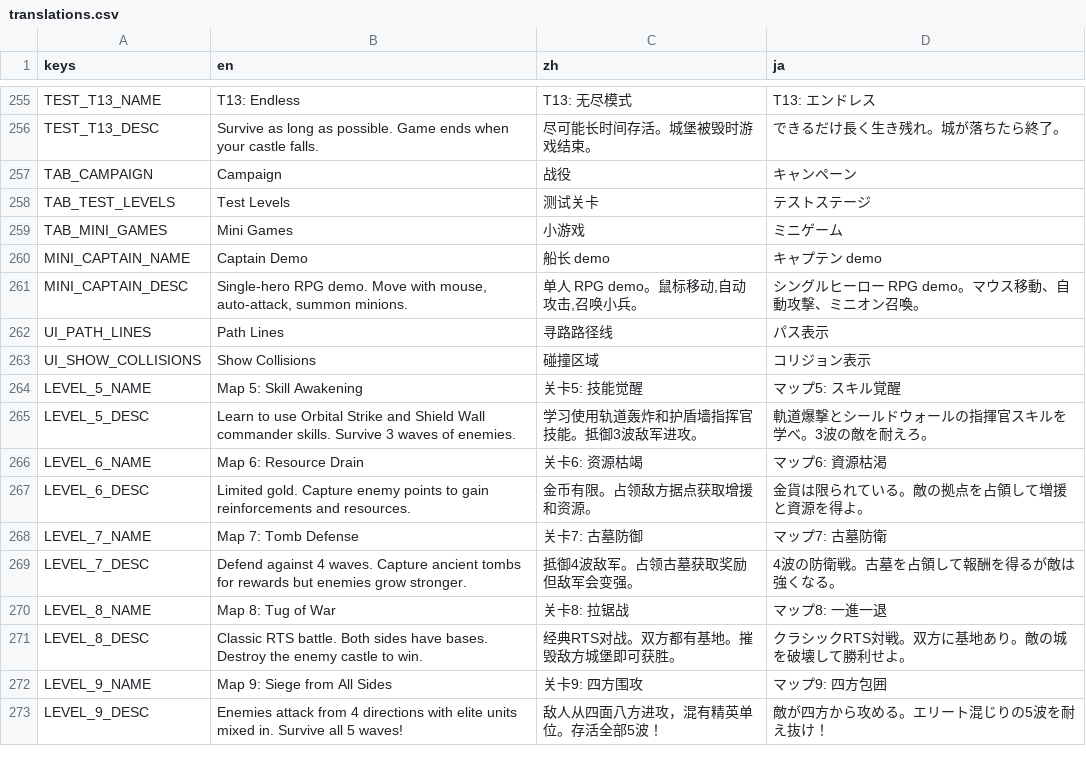
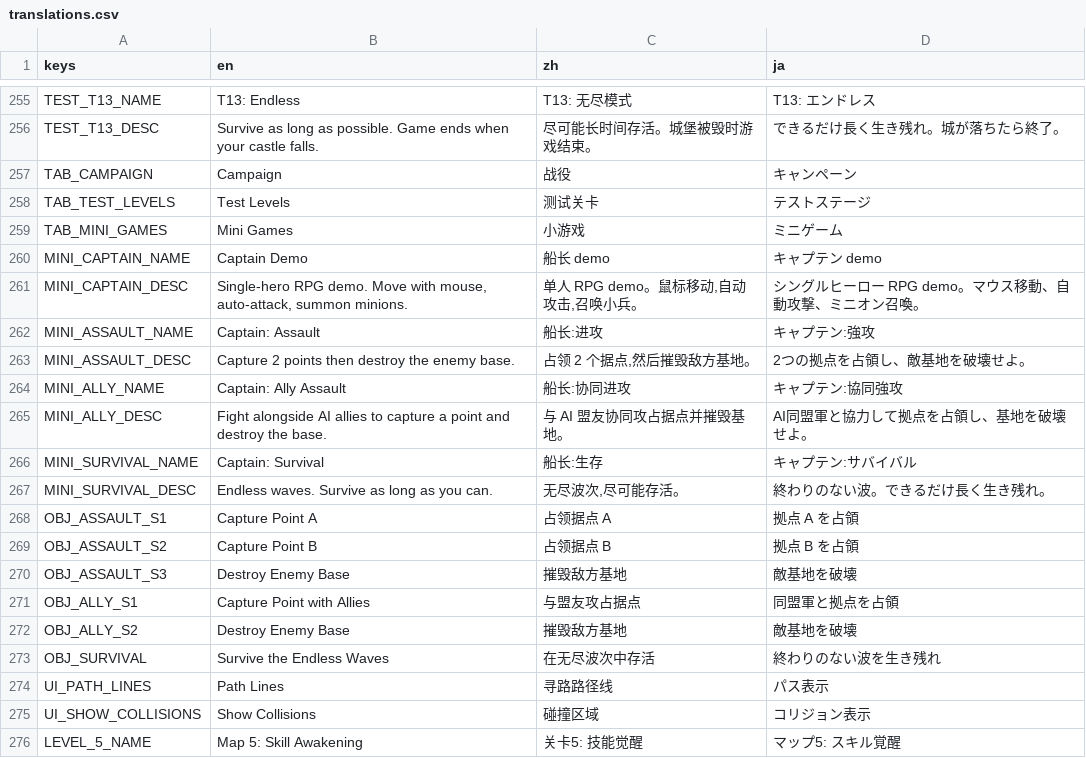
Before and after one commit to IguanaYu/godot_rts_start, a CSV file: locales/translations.csv, drawn as a sheet; only a part is shown, gaps mark what is left out; the shorter side is filled out with more unchanged rows; the diff names each change by its address in the sheet, - before the commit and + after, or states it on an @@ line.

Commit message:
feat(mini/captain): 3 个实战场景 + 英雄死亡判败 [未测试]
新增 3 个可玩场景,复用现有 RTS 系统(据点/多阶段胜负/波次/AI盟友/城堡),
从实战中长出技能设计:

- 进攻模式 mini_captain_assault:2 据点 + 推基地,3 阶段胜负
- 协同模式 mini_captain_ally:AI 盟友(2士兵+1弓兵+1枪兵)+ 1 据点 + 推基地
- 生存模式 mini_captain_survival:5 波循环(3→5→7→8→9 混合兵种)+ 无尽模式
- main.gd:mini 模式英雄死亡=失败(_on_unit_died 检查)
- level_select:小游戏 Tab 新增 3 个关卡条目
- 翻译:中/英/日三语

注:3 个场景均通过 headless 加载检查,无编译错误;
实际玩法(据点占领/AI盟友跟随/波次刷新/胜负触发)尚未实测。

```diff
--- a/locales/translations.csv
+++ b/locales/translations.csv
+row 262: MINI_ASSAULT_NAME | Captain: Assault | 船长:进攻 | キャプテン:強攻
+row 263: MINI_ASSAULT_DESC | Capture 2 points then destroy the enemy base. | 占领 2 个据点,然后摧毁敌方基地。 | 2つの拠点を占領し、敵基地を破壊せよ。
+row 264: MINI_ALLY_NAME | Captain: Ally Assault | 船长:协同进攻 | キャプテン:協同強攻
+row 265: MINI_ALLY_DESC | Fight alongside AI allies to capture a point and destroy the base. | 与 AI 盟友协同攻占据点并摧毁基地。 | AI同盟軍と協力して拠点を占領し、基地を破壊せよ。
+row 266: MINI_SURVIVAL_NAME | Captain: Survival | 船长:生存 | キャプテン:サバイバル
+row 267: MINI_SURVIVAL_DESC | Endless waves. Survive as long as you can. | 无尽波次,尽可能存活。 | 終わりのない波。できるだけ長く生き残れ。
+row 268: OBJ_ASSAULT_S1 | Capture Point A | 占领据点 A | 拠点 A を占領
+row 269: OBJ_ASSAULT_S2 | Capture Point B | 占领据点 B | 拠点 B を占領
+row 270: OBJ_ASSAULT_S3 | Destroy Enemy Base | 摧毁敌方基地 | 敵基地を破壊
+row 271: OBJ_ALLY_S1 | Capture Point with Allies | 与盟友攻占据点 | 同盟軍と拠点を占領
+row 272: OBJ_ALLY_S2 | Destroy Enemy Base | 摧毁敌方基地 | 敵基地を破壊
+row 273: OBJ_SURVIVAL | Survive the Endless Waves | 在无尽波次中存活 | 終わりのない波を生き残れ
```
Also changed, not shown: 8 other files.
